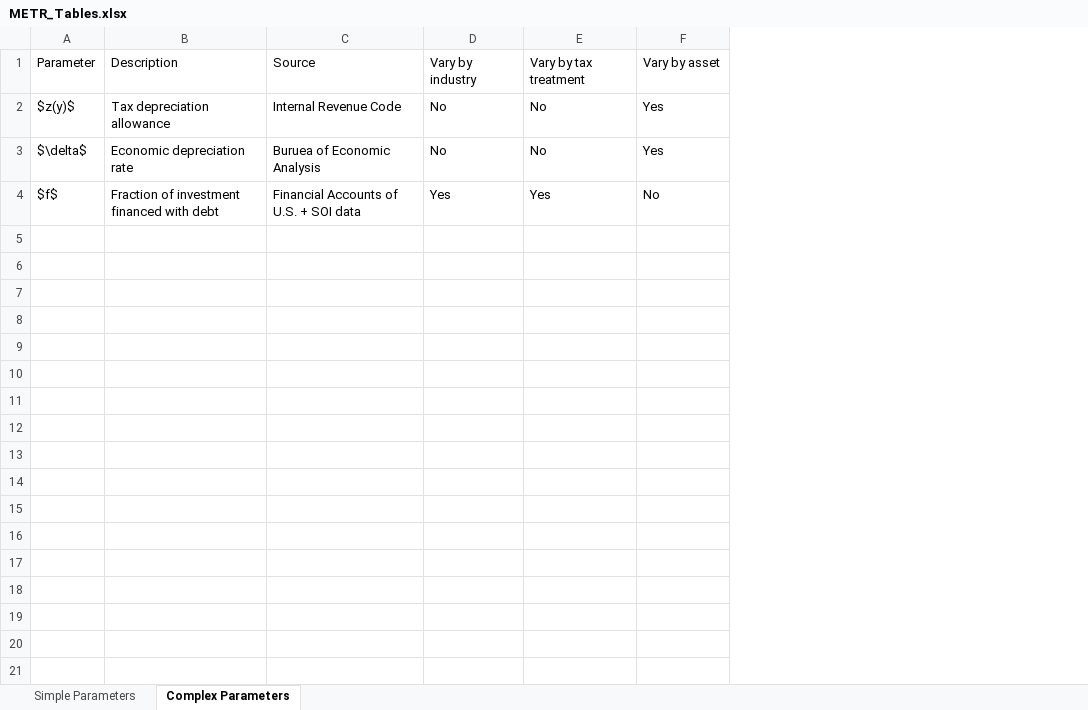
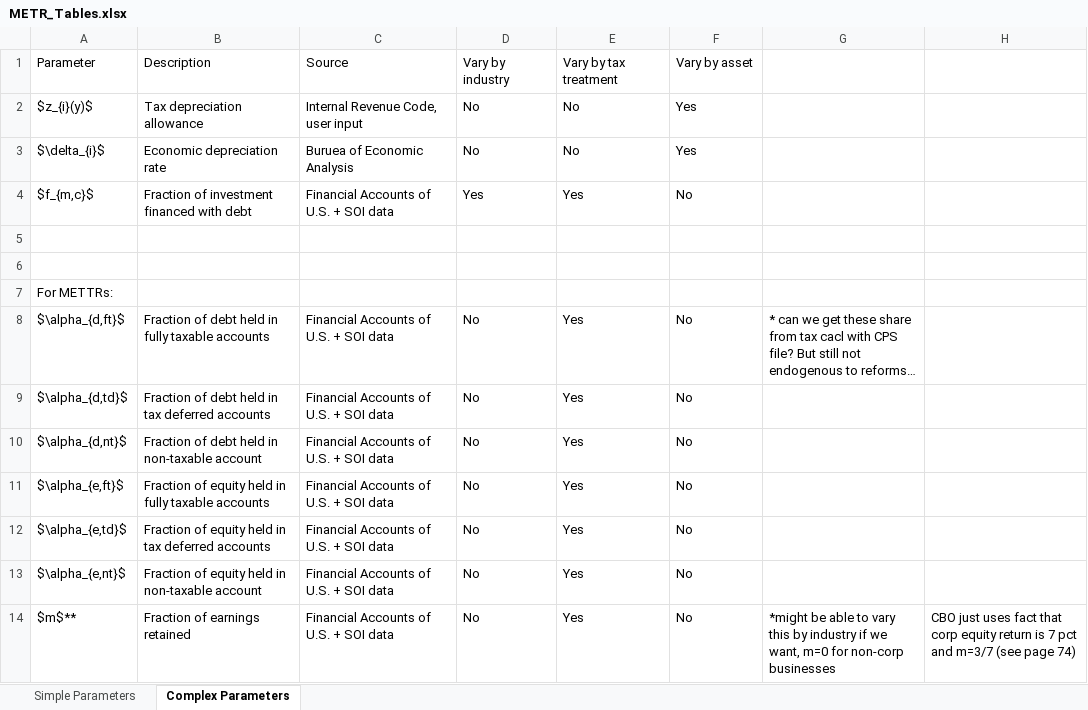
Before and after one commit to PSLmodels/Cost-of-Capital-Calculator, an Excel workbook: Notes_and_Guides/METR_Tables.xlsx, sheet Complex Parameters, drawn as a sheet; only a part is shown; values as stored, in another font and other column widths than the file's, no borders; removed rows and columns are numbered as before the commit, all else as after; the diff covers the shown part only; the diff names each change by its address in the sheet, - before the commit and + after, or states it on an @@ line.

```diff
--- a/Notes_and_Guides/METR_Tables.xlsx (sheet Complex Parameters)
+++ b/Notes_and_Guides/METR_Tables.xlsx (sheet Complex Parameters)
-column A, rows 1-4: Parameter | $z(y)$ | $\delta$ | $f$
+column A, rows 1-4: Parameter | $z_{i}(y)$ | $\delta_{i}$ | $f_{m,c}$
+column G, empty
+column H, empty
-C2: Internal Revenue Code
+C2: Internal Revenue Code, user input
+row 5: (empty)
+row 6: (empty)
+row 7: For METTRs:
+row 8: $\alpha_{d,ft}$ | Fraction of debt held in fully taxable accounts | Financial Accounts of U.S. + SOI data | No | Yes | No | * can we get these share from tax cacl with CPS file? But still not endogenous to reforms…
+row 9: $\alpha_{d,td}$ | Fraction of debt held in tax deferred accounts | Financial Accounts of U.S. + SOI data | No | Yes | No
+row 10: $\alpha_{d,nt}$ | Fraction of debt held in non-taxable account | Financial Accounts of U.S. + SOI data | No | Yes | No
+row 11: $\alpha_{e,ft}$ | Fraction of equity held in fully taxable accounts | Financial Accounts of U.S. + SOI data | No | Yes | No
+row 12: $\alpha_{e,td}$ | Fraction of equity held in tax deferred accounts | Financial Accounts of U.S. + SOI data | No | Yes | No
+row 13: $\alpha_{e,nt}$ | Fraction of equity held in non-taxable account | Financial Accounts of U.S. + SOI data | No | Yes | No
+row 14: $m$** | Fraction of earnings retained | Financial Accounts of U.S. + SOI data | No | Yes | No | *might be able to vary this by industry if we want, m=0 for non-corp businesses | CBO just uses fact that corp equity return is 7 pct and m=3/7 (see page 74)
```
Also changed, not shown: 13 added rows elsewhere in this sheet, sheet Simple Parameters, 3 other files.
